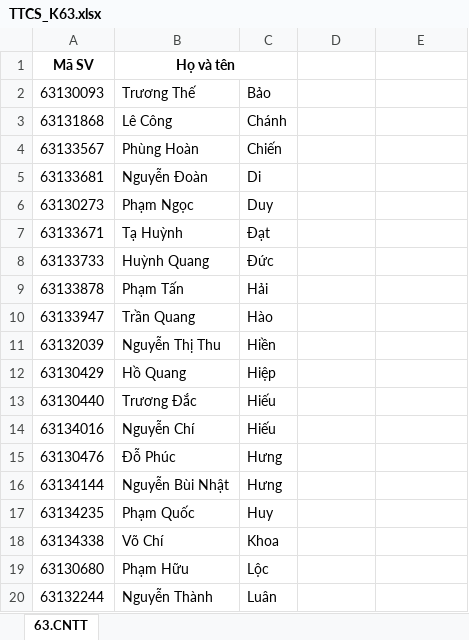
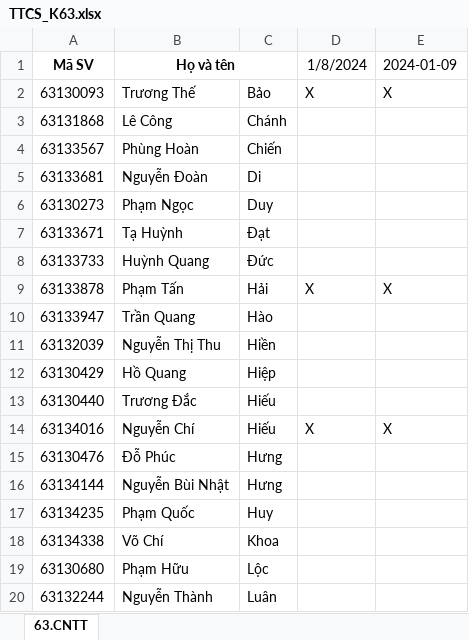
Before and after one commit to Zinxus/QRCode_TTCS_2023, an Excel workbook: Diem_danh/TTCS_K63.xlsx, sheet 63.CNTT, drawn as a sheet; only a part is shown; values as stored, in another font and other column widths than the file's, no borders; the diff names each change by its address in the sheet, - before the commit and + after, or states it on an @@ line.

```diff
--- a/Diem_danh/TTCS_K63.xlsx (sheet 63.CNTT)
+++ b/Diem_danh/TTCS_K63.xlsx (sheet 63.CNTT)
-D1: (empty)
+D1: 1/8/2024
-E1: (empty)
+E1: 2024-01-09
-D2 (1/8/2024): (empty)
+D2 (1/8/2024): X
-E2 (2024-01-09): (empty)
+E2 (2024-01-09): X
-D9 (1/8/2024): (empty)
+D9 (1/8/2024): X
-E9 (2024-01-09): (empty)
+E9 (2024-01-09): X
-D14 (1/8/2024): (empty)
+D14 (1/8/2024): X
-E14 (2024-01-09): (empty)
+E14 (2024-01-09): X
```
Also changed, not shown: 2 other files.
